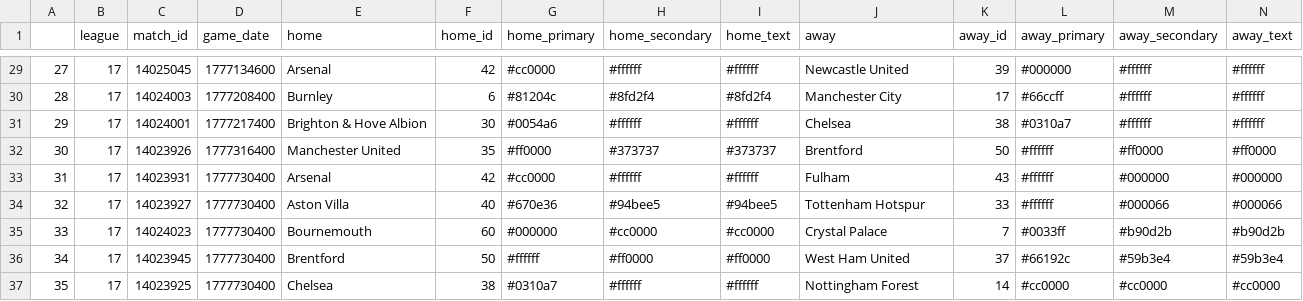
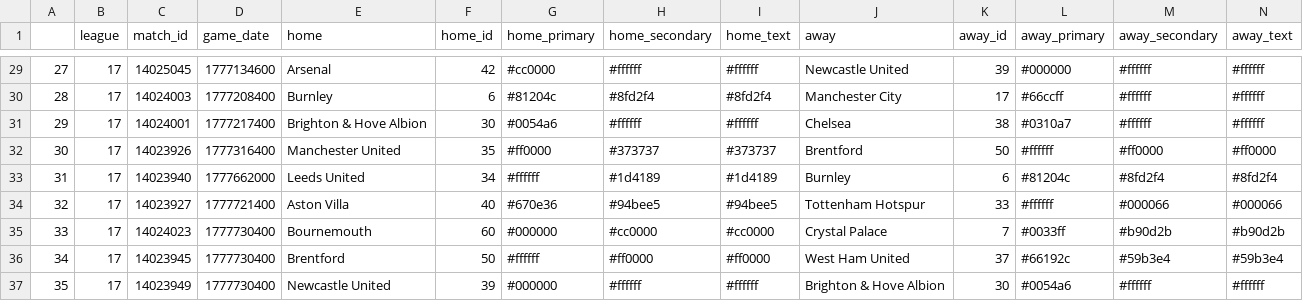
Before and after one commit to ajrb93/epl_analytics_app, a CSV file: data/Schedule.csv, drawn as a sheet; only a part is shown, gaps mark what is left out; the diff covers the shown part only; the diff names each change by its address in the sheet, - before the commit and + after, or states it on an @@ line.

```diff
--- a/data/Schedule.csv
+++ b/data/Schedule.csv
-C33 (match_id): 14023931
+C33 (match_id): 14023940
-D33 (game_date): 1777730400
+D33 (game_date): 1777662000
-E33 (home): Arsenal
+E33 (home): Leeds United
-F33 (home_id): 42
+F33 (home_id): 34
-G33 (home_primary): #cc0000
+G33 (home_primary): #ffffff
-H33 (home_secondary): #ffffff
+H33 (home_secondary): #1d4189
-I33 (home_text): #ffffff
+I33 (home_text): #1d4189
-J33 (away): Fulham
+J33 (away): Burnley
-K33 (away_id): 43
+K33 (away_id): 6
-L33 (away_primary): #ffffff
+L33 (away_primary): #81204c
-M33 (away_secondary): #000000
+M33 (away_secondary): #8fd2f4
-N33 (away_text): #000000
+N33 (away_text): #8fd2f4
-D34 (game_date): 1777730400
+D34 (game_date): 1777721400
-C37 (match_id): 14023925
+C37 (match_id): 14023949
-E37 (home): Chelsea
+E37 (home): Newcastle United
-F37 (home_id): 38
+F37 (home_id): 39
-G37 (home_primary): #0310a7
+G37 (home_primary): #000000
-J37 (away): Nottingham Forest
+J37 (away): Brighton & Hove Albion
-K37 (away_id): 14
+K37 (away_id): 30
-L37 (away_primary): #cc0000
+L37 (away_primary): #0054a6
-M37 (away_secondary): #cc0000
+M37 (away_secondary): #ffffff
-N37 (away_text): #cc0000
+N37 (away_text): #ffffff
```
Also changed, not shown: 46 edited cells elsewhere in this file, 2 other files.
